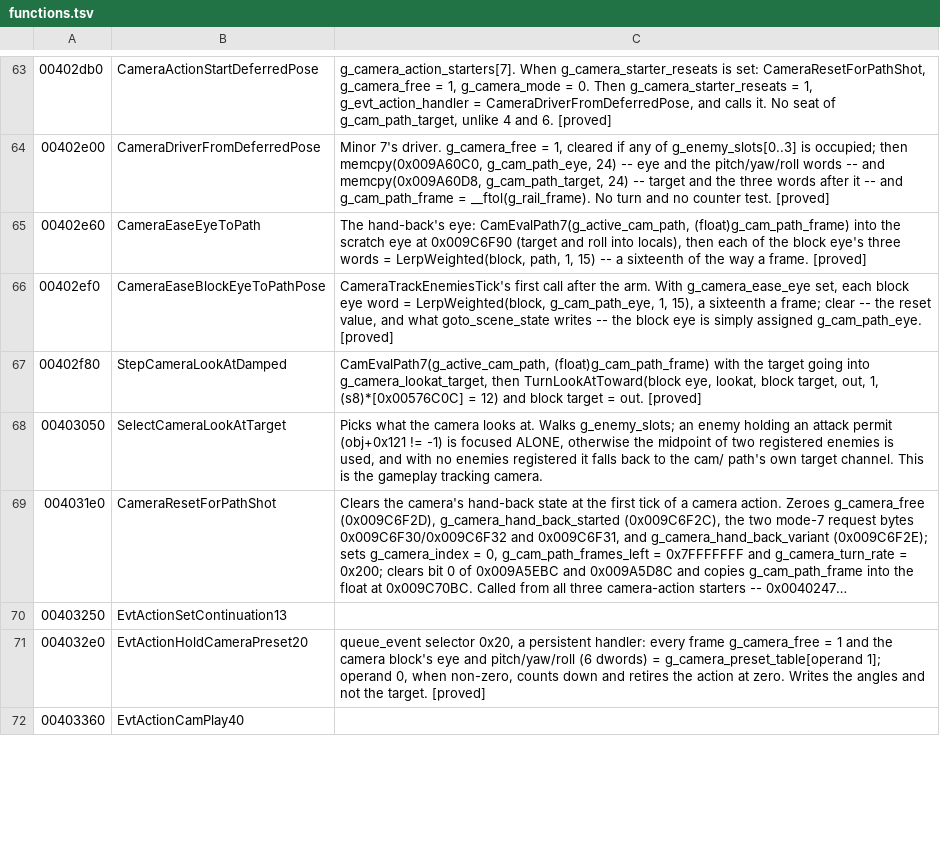
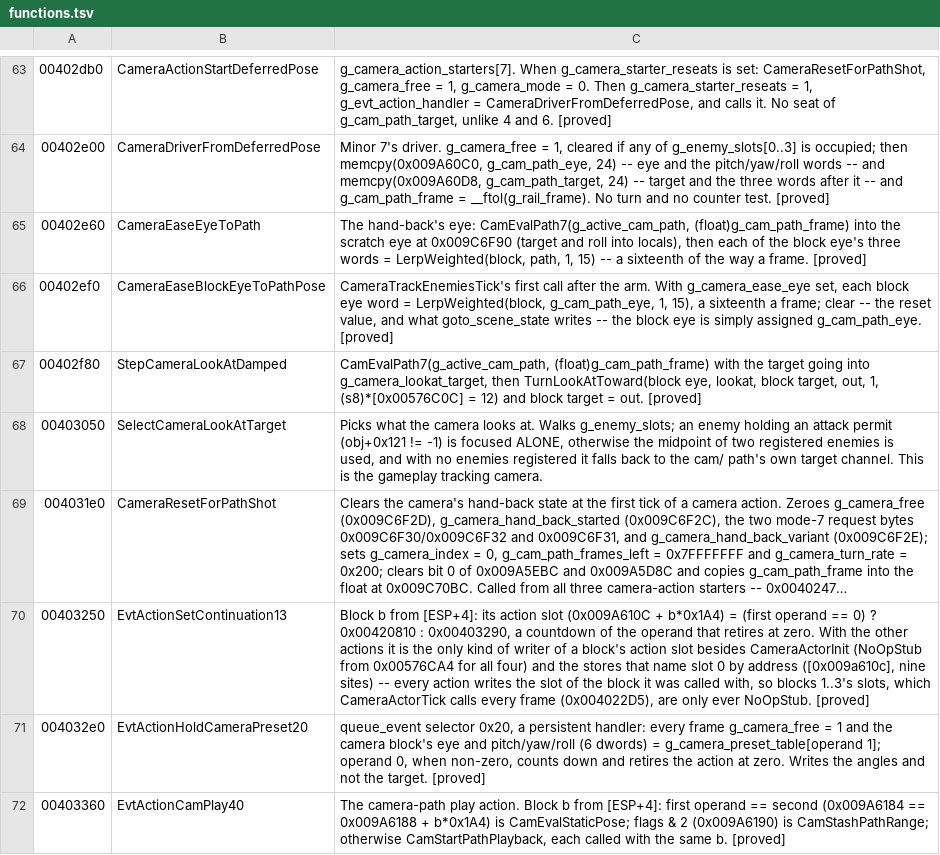
Before and after one commit to saul/hotd2-decomp, a TSV file: ghidra/annotations/functions.tsv, drawn as a sheet; only a part is shown, gaps mark what is left out; long unchanged cells end in …; the diff covers the shown part only; the diff names each change by its address in the sheet, - before the commit and + after, or states it on an @@ line.

```diff
--- a/ghidra/annotations/functions.tsv
+++ b/ghidra/annotations/functions.tsv
-C70: (empty)
+C70: Block b from [ESP+4]: its action slot (0x009A610C + b*0x1A4) = (first operand == 0) ? 0x00420810 : 0x00403290, a countdown of the operand that retires at zero. With the other actions it is the only kind of writer of a block's action slot besides CameraActorInit (NoOpStub from 0x00576CA4 for all four) and the stores that name slot 0 by address ([0x009a610c], nine sites) -- every action writes the slot of the block it was called with, so blocks 1..3's slots, which CameraActorTick calls every frame (0x004022D5), are only ever NoOpStub. [proved]
-C72: (empty)
+C72: The camera-path play action. Block b from [ESP+4]: first operand == second (0x009A6184 == 0x009A6188 + b*0x1A4) is CamEvalStaticPose; flags & 2 (0x009A6190) is CamStashPathRange; otherwise CamStartPathPlayback, each called with the same b. [proved]
```
Also changed, not shown: 1 added row and 5 edited cells elsewhere in this file, ghidra/annotations/globals.tsv, 17 other files.
